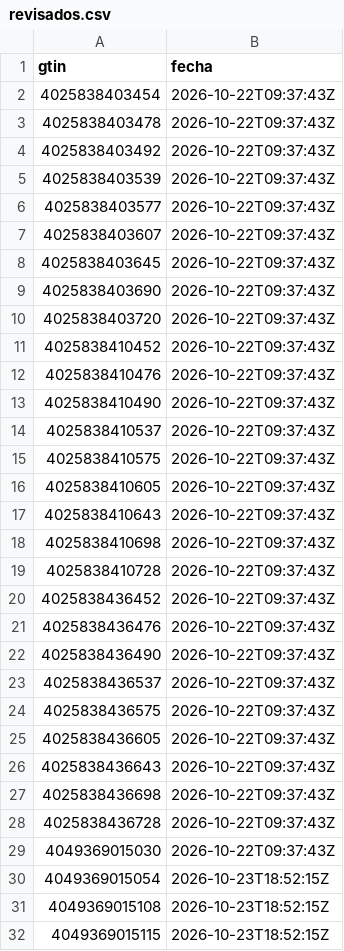
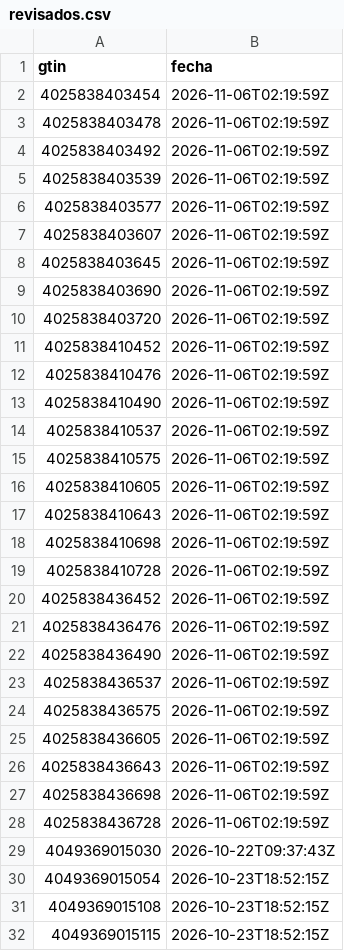
Before and after one commit to eroxfantasygtf-max/erox-competencia, a CSV file: revisados.csv, drawn as a sheet; only a part is shown; the diff covers the shown part only.

```diff
--- a/revisados.csv
+++ b/revisados.csv
@@ -1,29 +1,29 @@
 gtin,fecha
-4025838403454,2026-10-22T09:37:43Z
-4025838403478,2026-10-22T09:37:43Z
-4025838403492,2026-10-22T09:37:43Z
-4025838403539,2026-10-22T09:37:43Z
-4025838403577,2026-10-22T09:37:43Z
-4025838403607,2026-10-22T09:37:43Z
-4025838403645,2026-10-22T09:37:43Z
-4025838403690,2026-10-22T09:37:43Z
-4025838403720,2026-10-22T09:37:43Z
-4025838410452,2026-10-22T09:37:43Z
-4025838410476,2026-10-22T09:37:43Z
-4025838410490,2026-10-22T09:37:43Z
-4025838410537,2026-10-22T09:37:43Z
-4025838410575,2026-10-22T09:37:43Z
-4025838410605,2026-10-22T09:37:43Z
-4025838410643,2026-10-22T09:37:43Z
-4025838410698,2026-10-22T09:37:43Z
-4025838410728,2026-10-22T09:37:43Z
-4025838436452,2026-10-22T09:37:43Z
-4025838436476,2026-10-22T09:37:43Z
-4025838436490,2026-10-22T09:37:43Z
-4025838436537,2026-10-22T09:37:43Z
-4025838436575,2026-10-22T09:37:43Z
-4025838436605,2026-10-22T09:37:43Z
-4025838436643,2026-10-22T09:37:43Z
-4025838436698,2026-10-22T09:37:43Z
-4025838436728,2026-10-22T09:37:43Z
+4025838403454,2026-11-06T02:19:59Z
+4025838403478,2026-11-06T02:19:59Z
+4025838403492,2026-11-06T02:19:59Z
+4025838403539,2026-11-06T02:19:59Z
+4025838403577,2026-11-06T02:19:59Z
+4025838403607,2026-11-06T02:19:59Z
+4025838403645,2026-11-06T02:19:59Z
+4025838403690,2026-11-06T02:19:59Z
+4025838403720,2026-11-06T02:19:59Z
+4025838410452,2026-11-06T02:19:59Z
+4025838410476,2026-11-06T02:19:59Z
+4025838410490,2026-11-06T02:19:59Z
+4025838410537,2026-11-06T02:19:59Z
+4025838410575,2026-11-06T02:19:59Z
+4025838410605,2026-11-06T02:19:59Z
+4025838410643,2026-11-06T02:19:59Z
+4025838410698,2026-11-06T02:19:59Z
+4025838410728,2026-11-06T02:19:59Z
+4025838436452,2026-11-06T02:19:59Z
+4025838436476,2026-11-06T02:19:59Z
+4025838436490,2026-11-06T02:19:59Z
+4025838436537,2026-11-06T02:19:59Z
+4025838436575,2026-11-06T02:19:59Z
+4025838436605,2026-11-06T02:19:59Z
+4025838436643,2026-11-06T02:19:59Z
+4025838436698,2026-11-06T02:19:59Z
+4025838436728,2026-11-06T02:19:59Z
 4049369015030,2026-10-22T09:37:43Z
```
Also changed, not shown: 3 edited cells elsewhere in this file, 3 other files.
